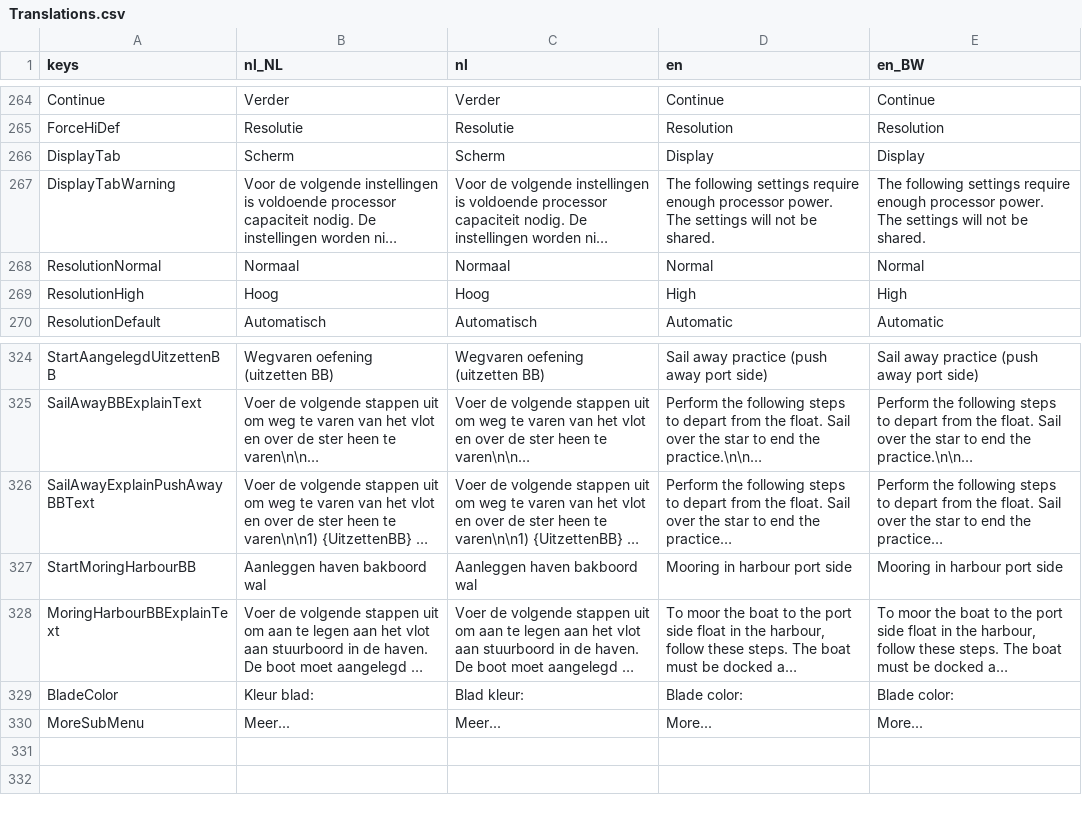
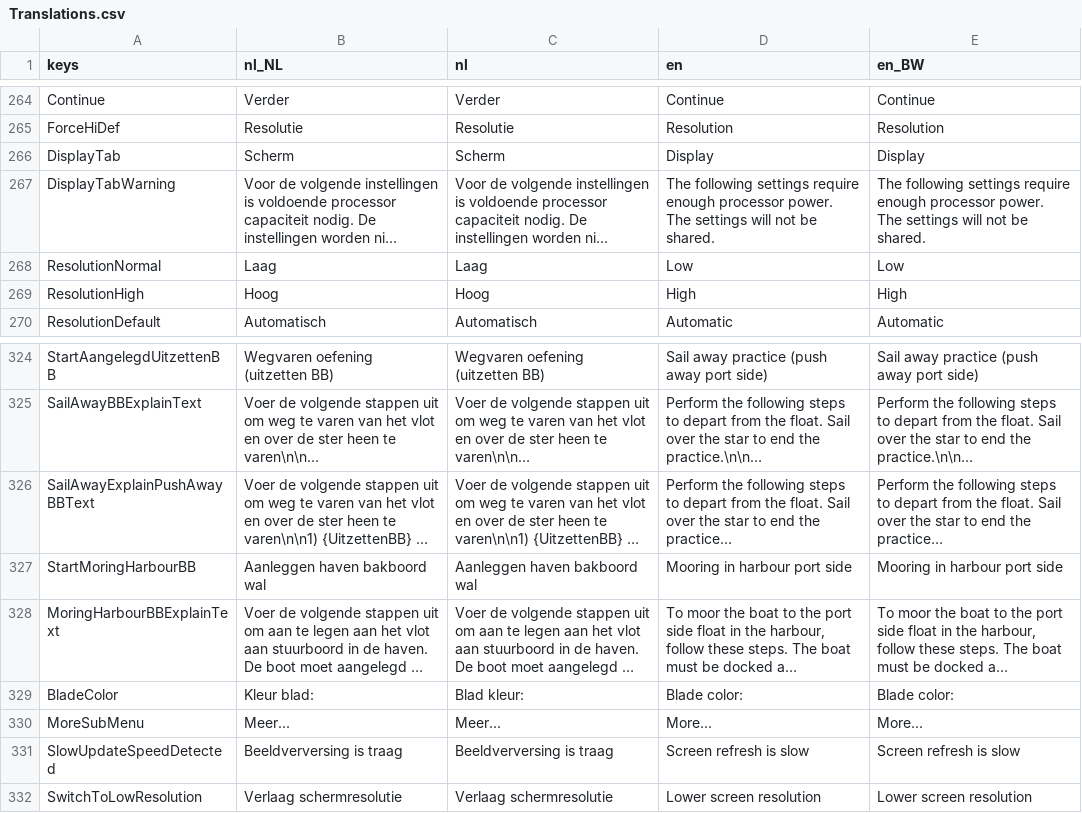
Before and after one commit to tijmenvangulik/PracticeRowingCommands, a CSV file: src/translations/Translations.csv, drawn as a sheet; only a part is shown, gaps mark what is left out; long unchanged cells end in …; the diff names each change by its address in the sheet, - before the commit and + after, or states it on an @@ line.

```diff
--- a/src/translations/Translations.csv
+++ b/src/translations/Translations.csv
-B268 (nl_NL): Normaal
+B268 (nl_NL): Laag
-C268 (nl): Normaal
+C268 (nl): Laag
-D268 (en): Normal
+D268 (en): Low
-E268 (en_BW): Normal
+E268 (en_BW): Low
+row 331: SlowUpdateSpeedDetected | Beeldverversing is traag | Beeldverversing is traag | Screen refresh is slow | Screen refresh is slow
+row 332: SwitchToLowResolution | Verlaag schermresolutie | Verlaag schermresolutie | Lower screen resolution | Lower screen resolution
```
Also changed, not shown: 16 other files.
